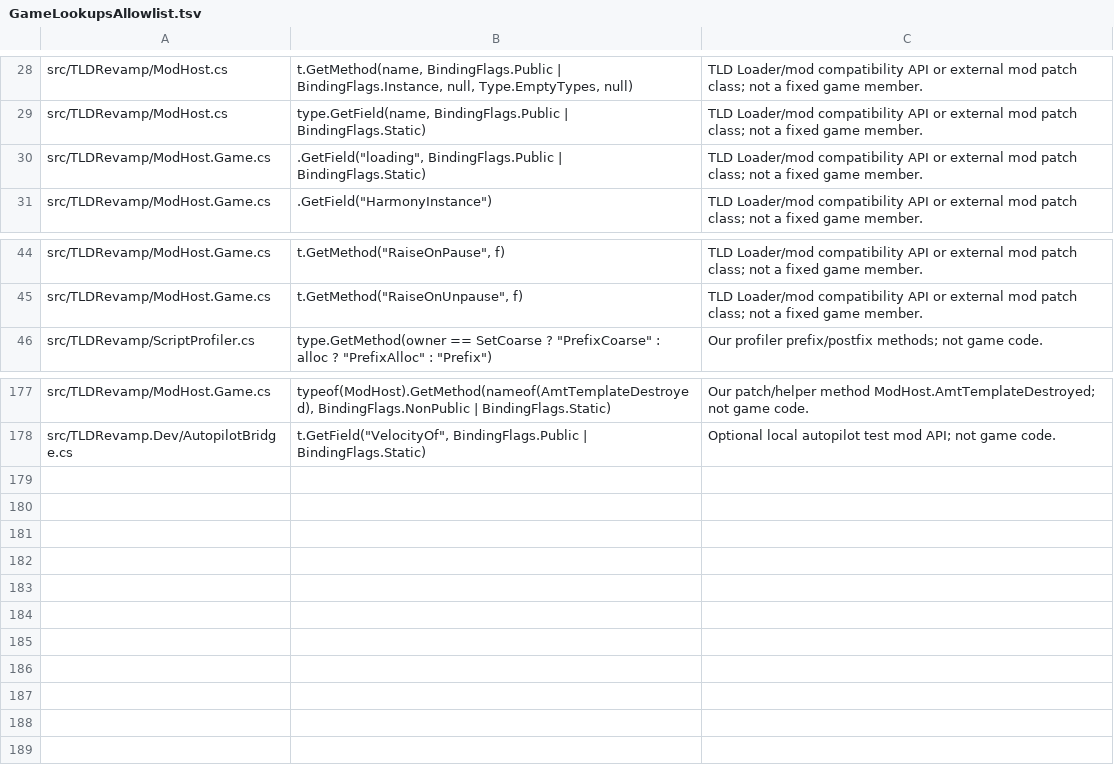
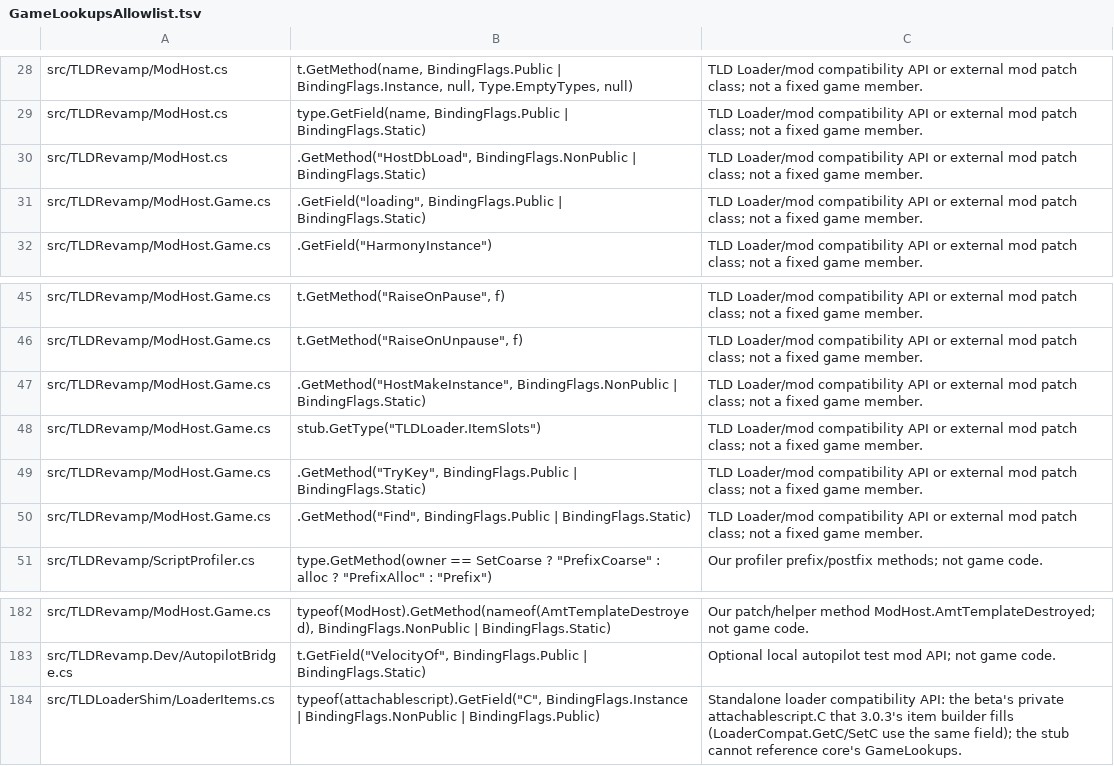
Before and after one commit to Auios/TLD-RevaMP, a TSV file: tools/unit/GameLookupsAllowlist.tsv, drawn as a sheet; only a part is shown, gaps mark what is left out.

```diff
--- a/tools/unit/GameLookupsAllowlist.tsv
+++ b/tools/unit/GameLookupsAllowlist.tsv
@@ -29,2 +29,3 @@ src/TLDRevamp/ModHost.cs	t.GetMethod(name, BindingFlags.Public | BindingFlags.In
 src/TLDRevamp/ModHost.cs	type.GetField(name, BindingFlags.Public | BindingFlags.Static)	TLD Loader/mod compatibility API or external mod patch class; not a fixed game member.
+src/TLDRevamp/ModHost.cs	.GetMethod("HostDbLoad", BindingFlags.NonPublic | BindingFlags.Static)	TLD Loader/mod compatibility API or external mod patch class; not a fixed game member.
 src/TLDRevamp/ModHost.Game.cs	.GetField("loading", BindingFlags.Public | BindingFlags.Static)	TLD Loader/mod compatibility API or external mod patch class; not a fixed game member.
@@ -45,2 +46,6 @@ src/TLDRevamp/ModHost.Game.cs	t.GetMethod("RaiseOnPause", f)	TLD Loader/mod comp
 src/TLDRevamp/ModHost.Game.cs	t.GetMethod("RaiseOnUnpause", f)	TLD Loader/mod compatibility API or external mod patch class; not a fixed game member.
+src/TLDRevamp/ModHost.Game.cs	.GetMethod("HostMakeInstance", BindingFlags.NonPublic | BindingFlags.Static)	TLD Loader/mod compatibility API or external mod patch class; not a fixed game member.
+src/TLDRevamp/ModHost.Game.cs	stub.GetType("TLDLoader.ItemSlots")	TLD Loader/mod compatibility API or external mod patch class; not a fixed game member.
+src/TLDRevamp/ModHost.Game.cs	.GetMethod("TryKey", BindingFlags.Public | BindingFlags.Static)	TLD Loader/mod compatibility API or external mod patch class; not a fixed game member.
+src/TLDRevamp/ModHost.Game.cs	.GetMethod("Find", BindingFlags.Public | BindingFlags.Static)	TLD Loader/mod compatibility API or external mod patch class; not a fixed game member.
 src/TLDRevamp/ScriptProfiler.cs	type.GetMethod(owner == SetCoarse ? "PrefixCoarse" : alloc ? "PrefixAlloc" : "Prefix")	Our profiler prefix/postfix methods; not game code.
@@ -178 +183,2 @@ src/TLDRevamp/ModHost.Game.cs	typeof(ModHost).GetMethod(nameof(AmtTemplateDestro
 src/TLDRevamp.Dev/AutopilotBridge.cs	t.GetField("VelocityOf", BindingFlags.Public | BindingFlags.Static)	Optional local autopilot test mod API; not game code.
+src/TLDLoaderShim/LoaderItems.cs	typeof(attachablescript).GetField("C", BindingFlags.Instance | BindingFlags.NonPublic | BindingFlags.Public)	Standalone loader compatibility API: the beta's private attachablescript.C that 3.0.3's item builder fills (LoaderCompat.GetC/SetC use the same field); the stub cannot reference core's GameLookups.
```
Also changed, not shown: 18 other files.
